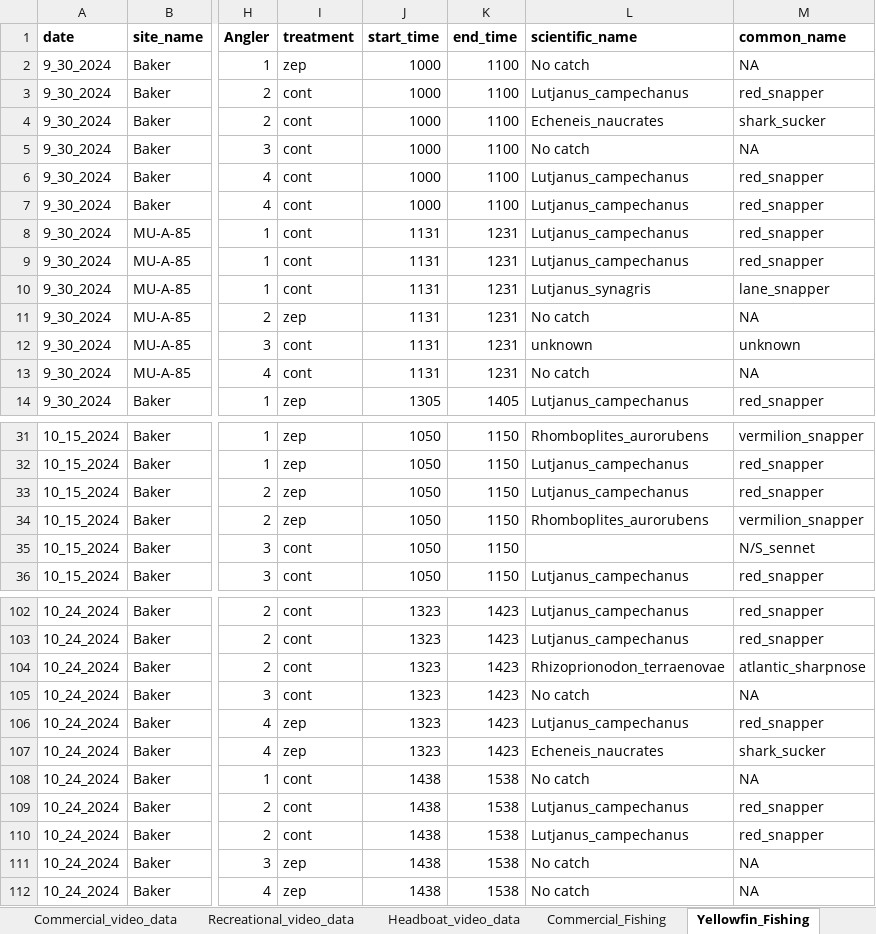
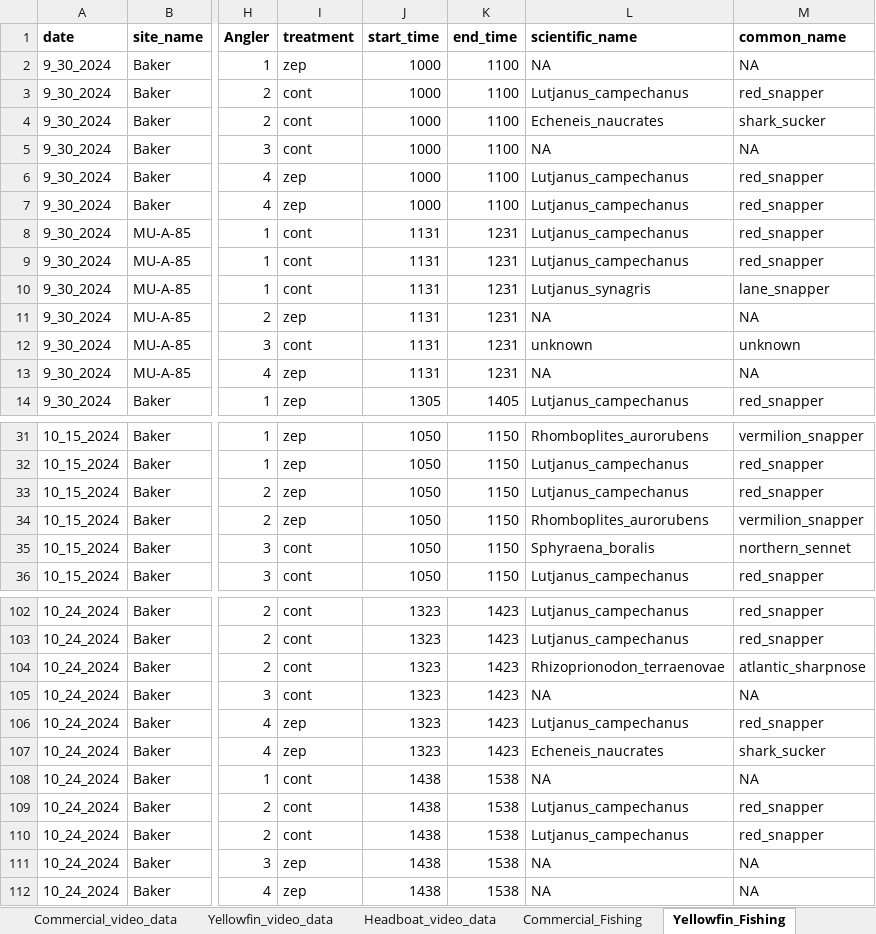
Before and after one commit to kking17208/Final_Project_Compbio_2024_kking17208, an Excel workbook: Shark_Depredation_Data/Shark_Depredation_Data.xlsx, sheet Yellowfin_Fishing, drawn as a sheet; only a part is shown, gaps mark what is left out; values as stored, in another font and other column widths than the file's, no borders; the diff covers the shown part only; the diff names each change by its address in the sheet, - before the commit and + after, or states it on an @@ line.

Commit message:
New Shark Data 2/6/2025

```diff
--- a/Shark_Depredation_Data/Shark_Depredation_Data.xlsx (sheet Yellowfin_Fishing)
+++ b/Shark_Depredation_Data/Shark_Depredation_Data.xlsx (sheet Yellowfin_Fishing)
-sheet tab: Recreational_video_data
+sheet tab: Yellowfin_video_data
-L2 (scientific_name): No catch
+L2 (scientific_name): NA
-L5 (scientific_name): No catch
+L5 (scientific_name): NA
-I6:I7 (treatment): cont
+I6:I7 (treatment): zep
-L11 (scientific_name): No catch
+L11 (scientific_name): NA
-I13 (treatment): cont
+I13 (treatment): zep
-L13 (scientific_name): No catch
+L13 (scientific_name): NA
-L35 (scientific_name): (empty)
+L35 (scientific_name): Sphyraena_boralis
-M35 (common_name): N/S_sennet
+M35 (common_name): northern_sennet
-L105 (scientific_name): No catch
+L105 (scientific_name): NA
-L108 (scientific_name): No catch
+L108 (scientific_name): NA
-L111:L112 (scientific_name): No catch
+L111:L112 (scientific_name): NA
```
Also changed, not shown: 1 edited cell elsewhere in this sheet, sheet Yellowfin_video_data, sheet Headboat_video_data, sheet Headboat_fishing, other sheet tabs.
